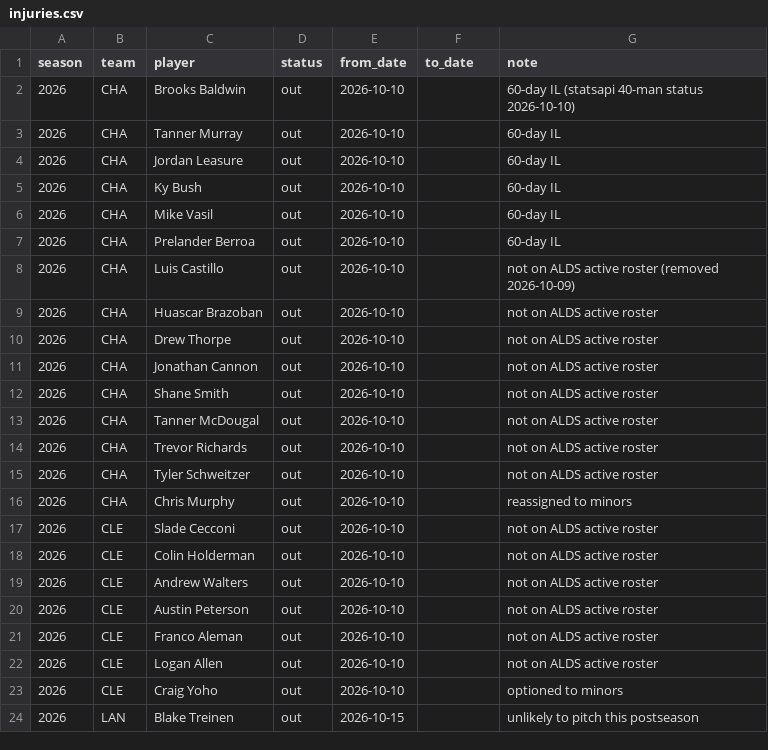
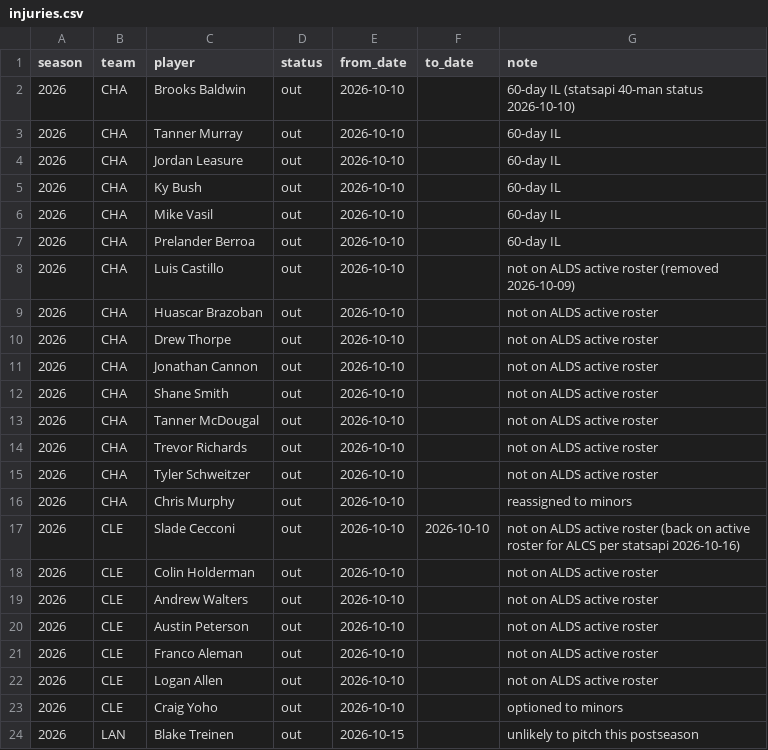
Before and after one commit to Niko80896/AI-Workshop, a CSV file: mlb_playoffs/data/manual/injuries.csv, drawn as a sheet.

```diff
--- a/mlb_playoffs/data/manual/injuries.csv
+++ b/mlb_playoffs/data/manual/injuries.csv
@@ -16,3 +16,3 @@ season,team,player,status,from_date,to_date,note
 2026,CHA,Chris Murphy,out,2026-10-10,,reassigned to minors
-2026,CLE,Slade Cecconi,out,2026-10-10,,not on ALDS active roster
+2026,CLE,Slade Cecconi,out,2026-10-10,2026-10-10,not on ALDS active roster (back on active roster for ALCS per statsapi 2026-10-16)
 2026,CLE,Colin Holderman,out,2026-10-10,,not on ALDS active roster
```
Also changed, not shown: mlb_playoffs/data/manual/lineups.csv, mlb_playoffs/data/manual/pitching_plans.csv.
